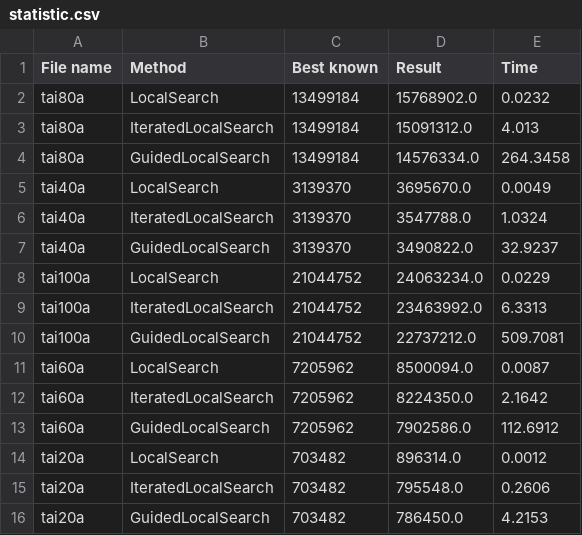
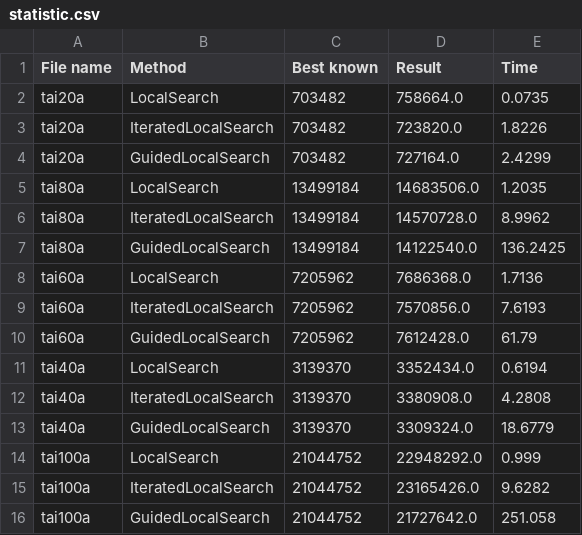
Before and after one commit to Lolik-Bolik/Quadratic_Assign_Problem, a CSV file: statistic.csv, drawn as a sheet.

```diff
--- a/statistic.csv
+++ b/statistic.csv
@@ -1,16 +1,16 @@
 File name,Method,Best known,Result,Time
-tai80a,LocalSearch,13499184,15768902.0,0.0232
-tai80a,IteratedLocalSearch,13499184,15091312.0,4.013
-tai80a,GuidedLocalSearch,13499184,14576334.0,264.3458
-tai40a,LocalSearch,3139370,3695670.0,0.0049
-tai40a,IteratedLocalSearch,3139370,3547788.0,1.0324
-tai40a,GuidedLocalSearch,3139370,3490822.0,32.9237
-tai100a,LocalSearch,21044752,24063234.0,0.0229
-tai100a,IteratedLocalSearch,21044752,23463992.0,6.3313
-tai100a,GuidedLocalSearch,21044752,22737212.0,509.7081
-tai60a,LocalSearch,7205962,8500094.0,0.0087
-tai60a,IteratedLocalSearch,7205962,8224350.0,2.1642
-tai60a,GuidedLocalSearch,7205962,7902586.0,112.6912
-tai20a,LocalSearch,703482,896314.0,0.0012
-tai20a,IteratedLocalSearch,703482,795548.0,0.2606
-tai20a,GuidedLocalSearch,703482,786450.0,4.2153
+tai20a,LocalSearch,703482,758664.0,0.0735
+tai20a,IteratedLocalSearch,703482,723820.0,1.8226
+tai20a,GuidedLocalSearch,703482,727164.0,2.4299
+tai80a,LocalSearch,13499184,14683506.0,1.2035
+tai80a,IteratedLocalSearch,13499184,14570728.0,8.9962
+tai80a,GuidedLocalSearch,13499184,14122540.0,136.2425
+tai60a,LocalSearch,7205962,7686368.0,1.7136
+tai60a,IteratedLocalSearch,7205962,7570856.0,7.6193
+tai60a,GuidedLocalSearch,7205962,7612428.0,61.79
+tai40a,LocalSearch,3139370,3352434.0,0.6194
+tai40a,IteratedLocalSearch,3139370,3380908.0,4.2808
+tai40a,GuidedLocalSearch,3139370,3309324.0,18.6779
+tai100a,LocalSearch,21044752,22948292.0,0.999
+tai100a,IteratedLocalSearch,21044752,23165426.0,9.6282
+tai100a,GuidedLocalSearch,21044752,21727642.0,251.058
```
Also changed, not shown: 28 other files.
